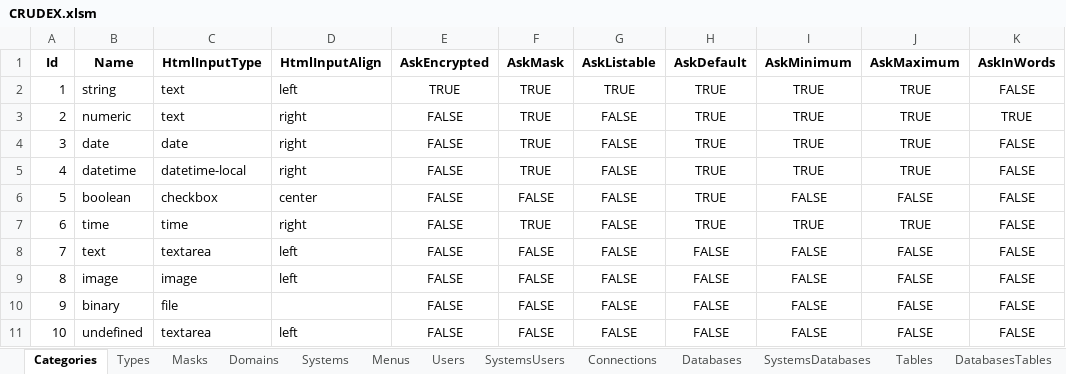
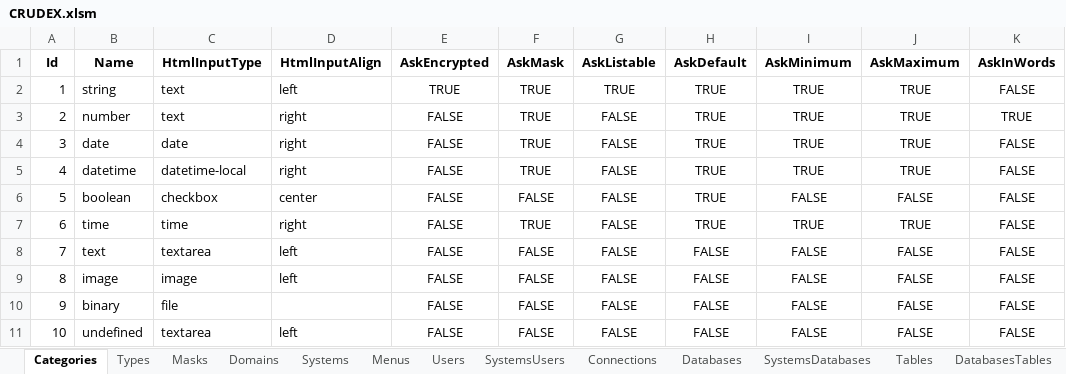
Before and after one commit to joaolabrego/CRUDEX, an Excel workbook: CRUDEX/Assets/CRUDEX.xlsm, sheet Categories, drawn as a sheet; values as stored, in another font and other column widths than the file's, no borders; the diff names each change by its address in the sheet, - before the commit and + after, or states it on an @@ line.

```diff
--- a/CRUDEX/Assets/CRUDEX.xlsm (sheet Categories)
+++ b/CRUDEX/Assets/CRUDEX.xlsm (sheet Categories)
-B3 (Name): numeric
+B3 (Name): number
```
Also changed, not shown: sheet Types, 6 other files.
